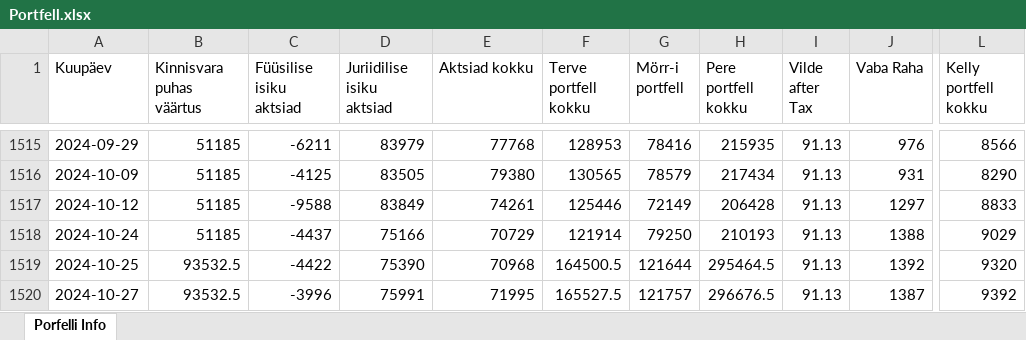
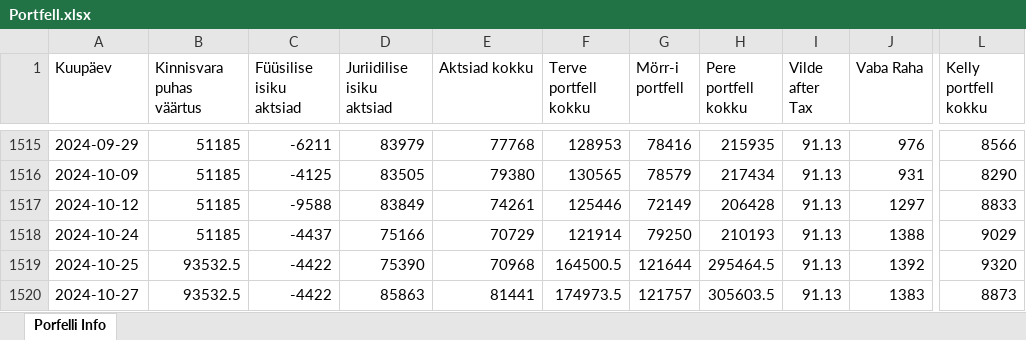
Before and after one commit to ValmeI/Portfolio_calculator, an Excel workbook: Portfell.xlsx, sheet Porfelli Info, drawn as a sheet; only a part is shown, gaps mark what is left out; values as stored, in another font and other column widths than the file's, no borders; the diff names each change by its address in the sheet, - before the commit and + after, or states it on an @@ line.

```diff
--- a/Portfell.xlsx (sheet Porfelli Info)
+++ b/Portfell.xlsx (sheet Porfelli Info)
-C1520 (Füüsilise isiku aktsiad): -3996
+C1520 (Füüsilise isiku aktsiad): -4422
-D1520 (Juriidilise isiku aktsiad): 75991
+D1520 (Juriidilise isiku aktsiad): 85863
-E1520 (Aktsiad kokku): 71995
+E1520 (Aktsiad kokku): 81441
-F1520 (Terve portfell kokku): 165527.5
+F1520 (Terve portfell kokku): 174973.5
-H1520 (Pere portfell kokku): 296676.5
+H1520 (Pere portfell kokku): 305603.5
-J1520 (Vaba Raha): 1387
+J1520 (Vaba Raha): 1383
-L1520 (Kelly portfell kokku): 9392
+L1520 (Kelly portfell kokku): 8873
```
Also changed, not shown: 3 other files.
